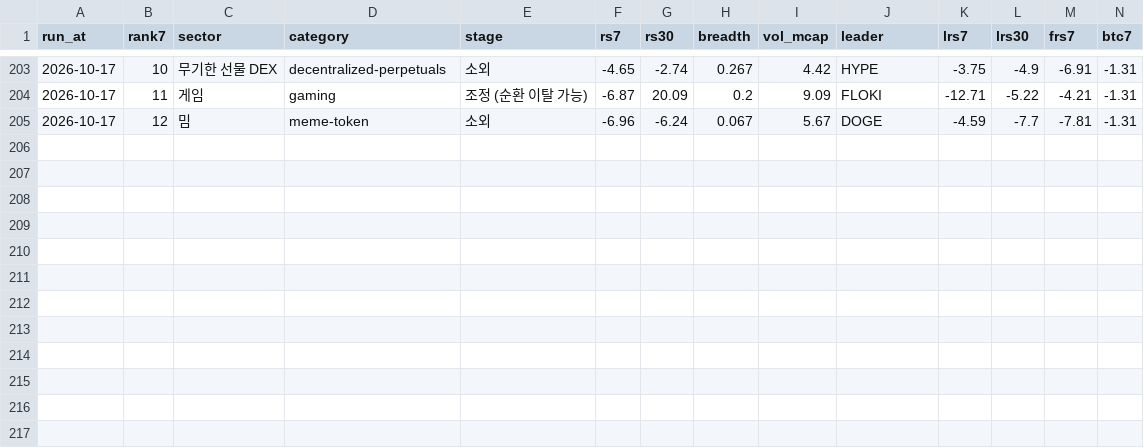
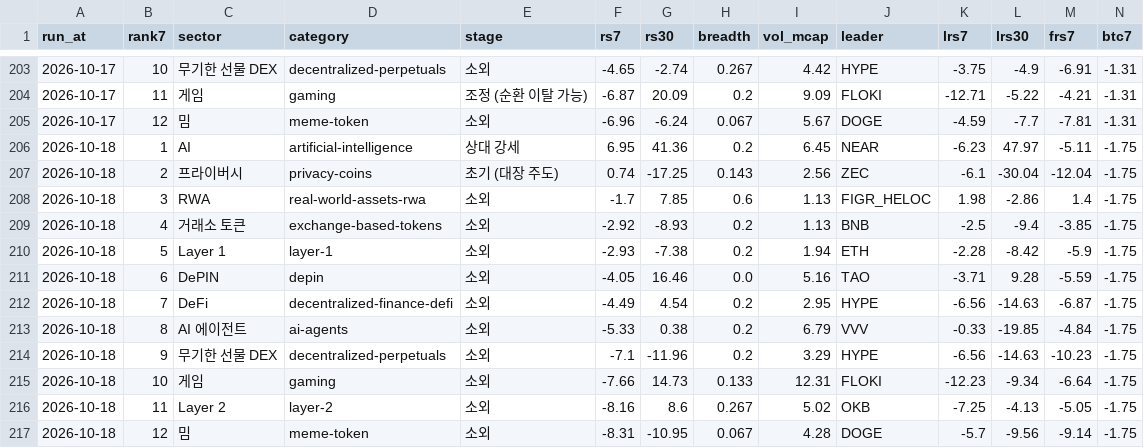
Before and after one commit to totoya21/coin-daily, a CSV file: data/sectors_history.csv, drawn as a sheet; only a part is shown, gaps mark what is left out; rows hold the shown columns only; the diff names each change by its address in the sheet, - before the commit and + after, or states it on an @@ line.

```diff
--- a/data/sectors_history.csv
+++ b/data/sectors_history.csv
+row 206: 2026-10-18 | 1 | AI | artificial-intelligence | 상대 강세 | 6.95 | 41.36 | 0.2 | 6.45 | NEAR | -6.23 | 47.97 | -5.11 | -1.75
+row 207: 2026-10-18 | 2 | 프라이버시 | privacy-coins | 초기 (대장 주도) | 0.74 | -17.25 | 0.143 | 2.56 | ZEC | -6.1 | -30.04 | -12.04 | -1.75
+row 208: 2026-10-18 | 3 | RWA | real-world-assets-rwa | 소외 | -1.7 | 7.85 | 0.6 | 1.13 | FIGR_HELOC | 1.98 | -2.86 | 1.4 | -1.75
+row 209: 2026-10-18 | 4 | 거래소 토큰 | exchange-based-tokens | 소외 | -2.92 | -8.93 | 0.2 | 1.13 | BNB | -2.5 | -9.4 | -3.85 | -1.75
+row 210: 2026-10-18 | 5 | Layer 1 | layer-1 | 소외 | -2.93 | -7.38 | 0.2 | 1.94 | ETH | -2.28 | -8.42 | -5.9 | -1.75
+row 211: 2026-10-18 | 6 | DePIN | depin | 소외 | -4.05 | 16.46 | 0.0 | 5.16 | TAO | -3.71 | 9.28 | -5.59 | -1.75
+row 212: 2026-10-18 | 7 | DeFi | decentralized-finance-defi | 소외 | -4.49 | 4.54 | 0.2 | 2.95 | HYPE | -6.56 | -14.63 | -6.87 | -1.75
+row 213: 2026-10-18 | 8 | AI 에이전트 | ai-agents | 소외 | -5.33 | 0.38 | 0.2 | 6.79 | VVV | -0.33 | -19.85 | -4.84 | -1.75
+row 214: 2026-10-18 | 9 | 무기한 선물 DEX | decentralized-perpetuals | 소외 | -7.1 | -11.96 | 0.2 | 3.29 | HYPE | -6.56 | -14.63 | -10.23 | -1.75
+row 215: 2026-10-18 | 10 | 게임 | gaming | 소외 | -7.66 | 14.73 | 0.133 | 12.31 | FLOKI | -12.23 | -9.34 | -6.64 | -1.75
+row 216: 2026-10-18 | 11 | Layer 2 | layer-2 | 소외 | -8.16 | 8.6 | 0.267 | 5.02 | OKB | -7.25 | -4.13 | -5.05 | -1.75
+row 217: 2026-10-18 | 12 | 밈 | meme-token | 소외 | -8.31 | -10.95 | 0.067 | 4.28 | DOGE | -5.7 | -9.56 | -9.14 | -1.75
```
Also changed, not shown: 2 other files.
